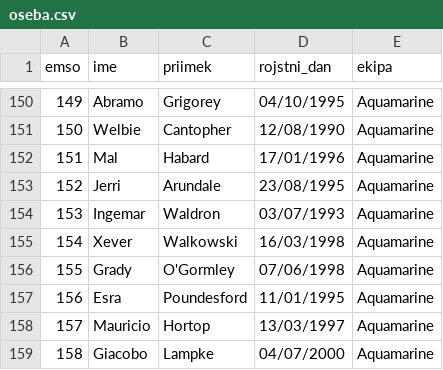
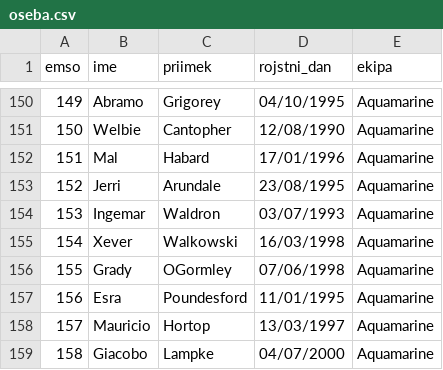
Before and after one commit to jasapozne/Nogometna_liga, a CSV file: podatki/csv/oseba.csv, drawn as a sheet; only a part is shown, gaps mark what is left out.

```diff
--- a/podatki/csv/oseba.csv
+++ b/podatki/csv/oseba.csv
@@ -155,3 +155,3 @@ emso,ime,priimek,rojstni_dan,ekipa
 154,Xever,Walkowski,16/03/1998,Aquamarine
-155,Grady,O'Gormley,07/06/1998,Aquamarine
+155,Grady,OGormley,07/06/1998,Aquamarine
 156,Esra,Poundesford,11/01/1995,Aquamarine
```
Also changed, not shown: 5 other files.
